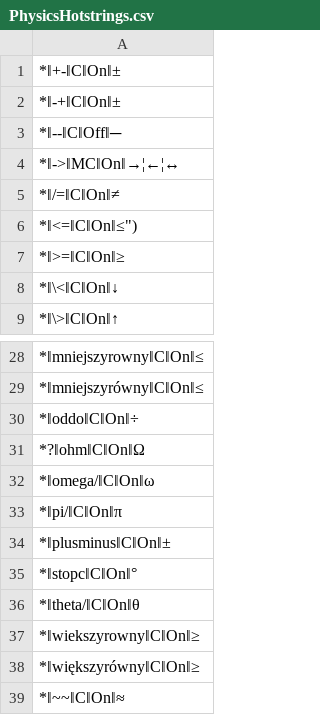
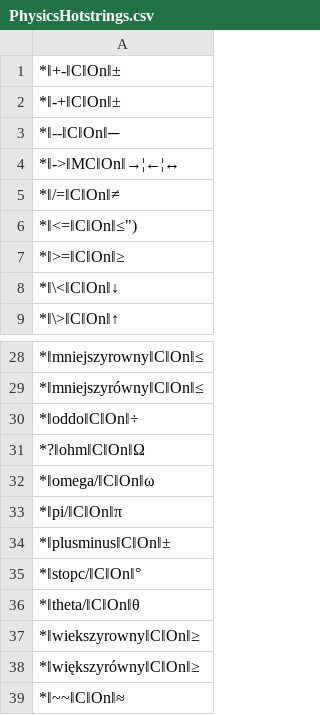
Before and after one commit to mslonik/Hotstrings, a CSV file: Hotstrings3/Categories/PhysicsHotstrings.csv, drawn as a sheet; only a part is shown, gaps mark what is left out.

```diff
--- a/Hotstrings3/Categories/PhysicsHotstrings.csv
+++ b/Hotstrings3/Categories/PhysicsHotstrings.csv
@@ -2,3 +2,3 @@
 *‖-+‖C‖On‖±
-*‖--‖C‖Off‖─
+*‖--‖C‖On‖─
 *‖->‖MC‖On‖→¦←¦↔
@@ -34,3 +34,3 @@
 *‖plusminus‖C‖On‖±
-*‖stopc‖C‖On‖°
+*‖stopc/‖C‖On‖°
 *‖theta/‖C‖On‖θ
```
Also changed, not shown: Hotstrings3/Categories/FirstAndSecondNames.csv, Hotstrings3/Categories/New.csv, 5 other files.
